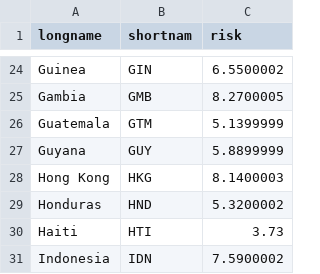
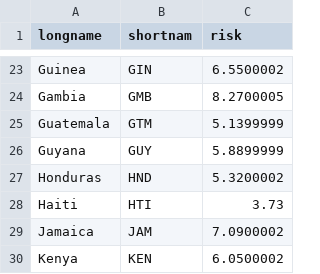
Before and after one commit to OpenSourceEconomics/ada_course_materials, a CSV file: risk.csv, drawn as a sheet; only a part is shown, gaps mark what is left out; the shorter side is filled out with more unchanged rows; the diff covers the shown part only.

```diff
--- a/risk.csv
+++ b/risk.csv
@@ -27,5 +26,3 @@ Guatemala;GTM;5.1399999
 Guyana;GUY;5.8899999
-Hong Kong;HKG;8.1400003
 Honduras;HND;5.3200002
 Haiti;HTI;3.73
-Indonesia;IDN;7.5900002
```
Also changed, not shown: 7 removed rows elsewhere in this file, loggdp.csv, logmort.csv, 1 other file.
